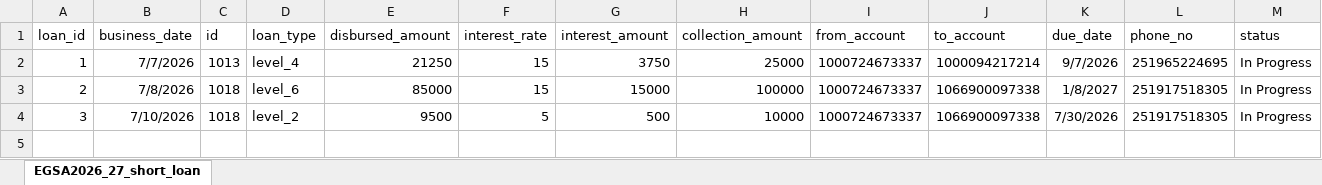
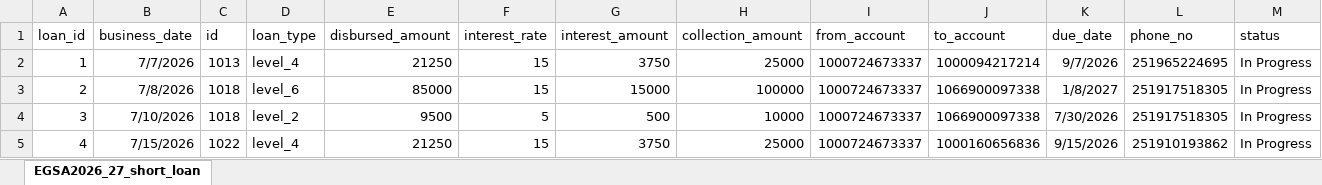
Before and after one commit to Walfaanaa/egsa2026_27_short_term_loan, an Excel workbook: EGSA2026_27_short_loan.xlsx, sheet EGSA2026_27_short_loan, drawn as a sheet; values as stored, in another font and other column widths than the file's, no borders; the diff names each change by its address in the sheet, - before the commit and + after, or states it on an @@ line.

Commit message:
Add files via upload

```diff
--- a/EGSA2026_27_short_loan.xlsx (sheet EGSA2026_27_short_loan)
+++ b/EGSA2026_27_short_loan.xlsx (sheet EGSA2026_27_short_loan)
+row 5: 4 | 7/15/2026 | 1022 | level_4 | 21250 | 15 | 3750 | 25000 | 1000724673337 | 1000160656836 | 9/15/2026 | 251910193862 | In Progress
```
